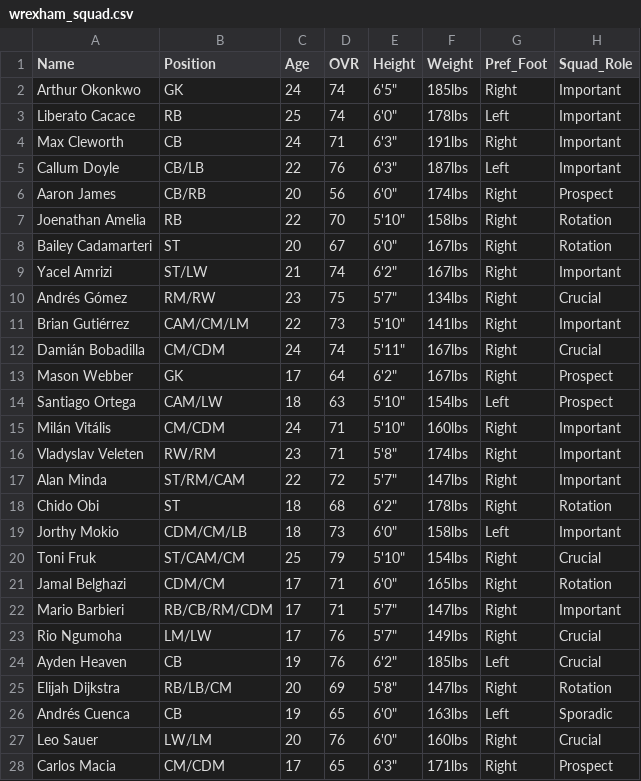
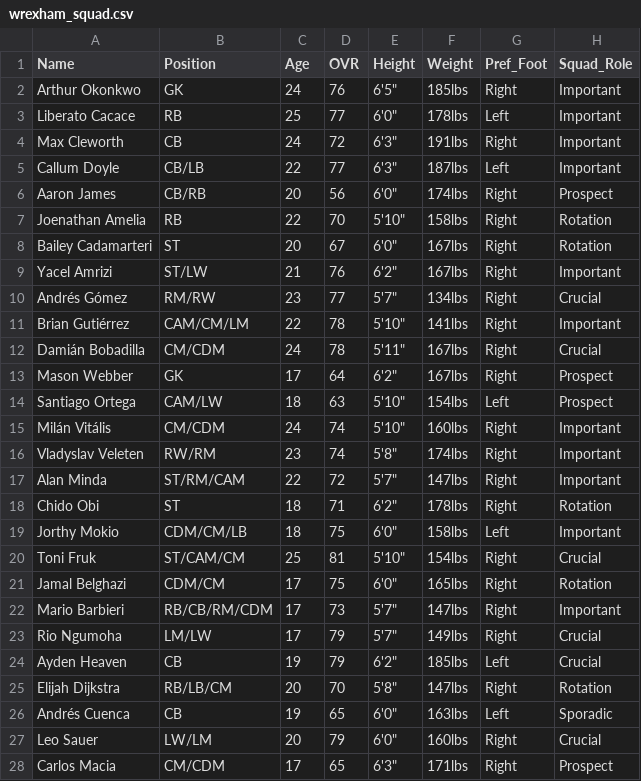
Before and after one commit to Gaunttk/Keeyvon-Jenkins-FC26-Manager-Career, a CSV file: wrexham_squad.csv, drawn as a sheet; only a part is shown; the diff covers the shown part only; the diff names each change by its address in the sheet, - before the commit and + after, or states it on an @@ line.

```diff
--- a/wrexham_squad.csv
+++ b/wrexham_squad.csv
-D2 (OVR): 74
+D2 (OVR): 76
-D3 (OVR): 74
+D3 (OVR): 77
-D4 (OVR): 71
+D4 (OVR): 72
-D5 (OVR): 76
+D5 (OVR): 77
-D9 (OVR): 74
+D9 (OVR): 76
-D10 (OVR): 75
+D10 (OVR): 77
-D11 (OVR): 73
+D11 (OVR): 78
-D12 (OVR): 74
+D12 (OVR): 78
-D15:D16 (OVR): 71
+D15:D16 (OVR): 74
-D18 (OVR): 68
+D18 (OVR): 71
-D19 (OVR): 73
+D19 (OVR): 75
-D20 (OVR): 79
+D20 (OVR): 81
-D21 (OVR): 71
+D21 (OVR): 75
-D22 (OVR): 71
+D22 (OVR): 73
-D23:D24 (OVR): 76
+D23:D24 (OVR): 79
-D25 (OVR): 69
+D25 (OVR): 70
-D27 (OVR): 76
+D27 (OVR): 79
```
Also changed, not shown: 4 edited cells elsewhere in this file, youth_academy.csv, 20 other files.
